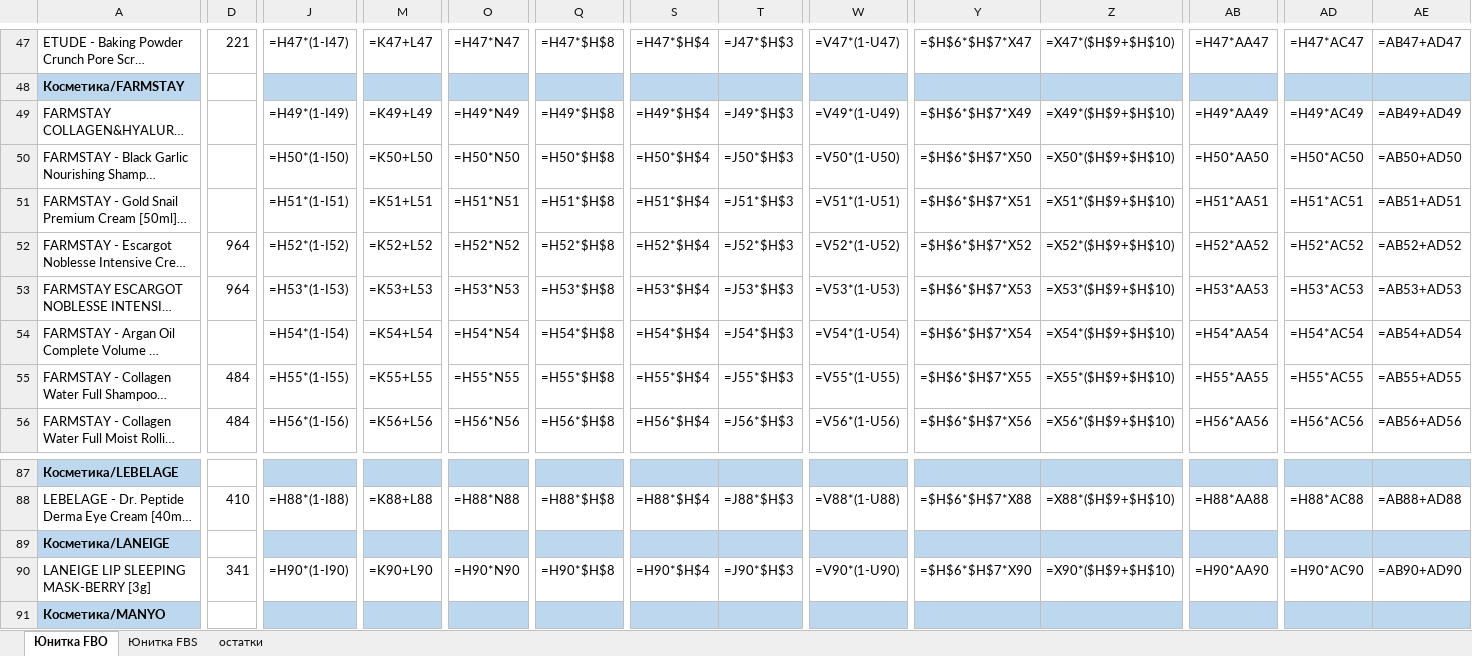
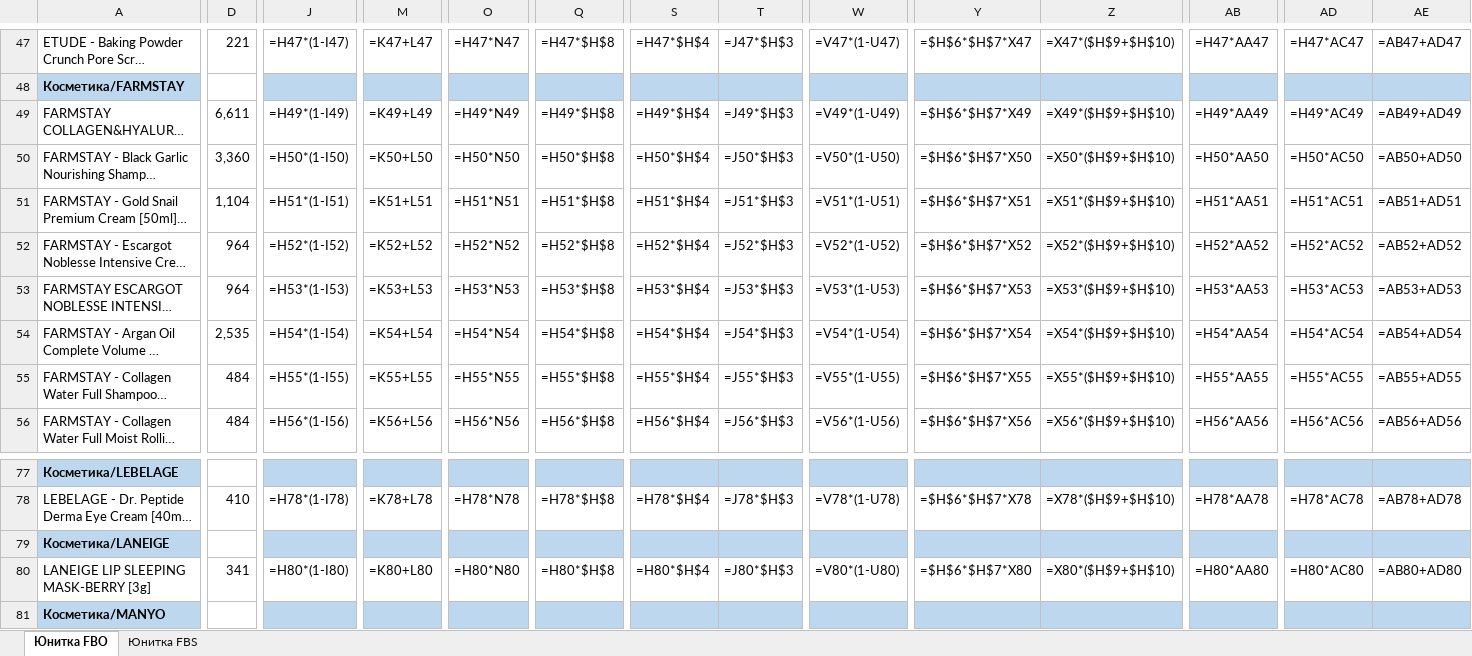
Before and after one commit to User26-2026/K-beauty-New, an Excel workbook: outputs/ozon/ozon_unitka_fbo_fbs_2026-08-05.xlsx, sheet Юнитка FBO, drawn as a sheet; only a part is shown, gaps mark what is left out; long unchanged cells end in …; values as stored, in another font and other column widths than the file's, no borders; formulas without a stored value are shown as written; addresses are those after the commit; the diff covers the shown part only; the diff names each change by its address in the sheet, - before the commit and + after, or states it on an @@ line.

```diff
--- a/outputs/ozon/ozon_unitka_fbo_fbs_2026-08-05.xlsx (sheet Юнитка FBO)
+++ b/outputs/ozon/ozon_unitka_fbo_fbs_2026-08-05.xlsx (sheet Юнитка FBO)
-sheet tab: остатки
-D49: (empty)
+D49: 6,611
-D50: (empty)
+D50: 3,360
-D51: (empty)
+D51: 1,104
-D54: (empty)
+D54: 2,535
-J78: =H88*(1-I88)
+J78: =H78*(1-I78)
-M78: =K88+L88
+M78: =K78+L78
-O78: =H88*N88
+O78: =H78*N78
-Q78: =H88*$H$8
+Q78: =H78*$H$8
-S78: =H88*$H$4
+S78: =H78*$H$4
-T78: =J88*$H$3
+T78: =J78*$H$3
-W78: =V88*(1-U88)
+W78: =V78*(1-U78)
-Y78: =$H$6*$H$7*X88
+Y78: =$H$6*$H$7*X78
-Z78: =X88*($H$9+$H$10)
+Z78: =X78*($H$9+$H$10)
-AB78: =H88*AA88
+AB78: =H78*AA78
-AD78: =H88*AC88
+AD78: =H78*AC78
-AE78: =AB88+AD88
+AE78: =AB78+AD78
-J80: =H90*(1-I90)
+J80: =H80*(1-I80)
-M80: =K90+L90
+M80: =K80+L80
-O80: =H90*N90
+O80: =H80*N80
-Q80: =H90*$H$8
+Q80: =H80*$H$8
-S80: =H90*$H$4
+S80: =H80*$H$4
-T80: =J90*$H$3
+T80: =J80*$H$3
-W80: =V90*(1-U90)
+W80: =V80*(1-U80)
-Y80: =$H$6*$H$7*X90
+Y80: =$H$6*$H$7*X80
-Z80: =X90*($H$9+$H$10)
+Z80: =X80*($H$9+$H$10)
-AB80: =H90*AA90
+AB80: =H80*AA80
-AD80: =H90*AC90
+AD80: =H80*AC80
-AE80: =AB90+AD90
+AE80: =AB80+AD80
```
Also changed, not shown: 10 removed rows and 885 edited cells elsewhere in this sheet, sheet Юнитка FBS.
